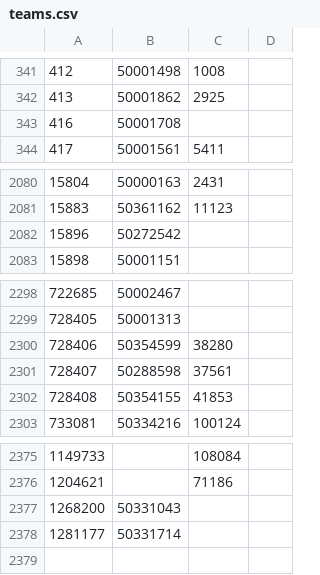
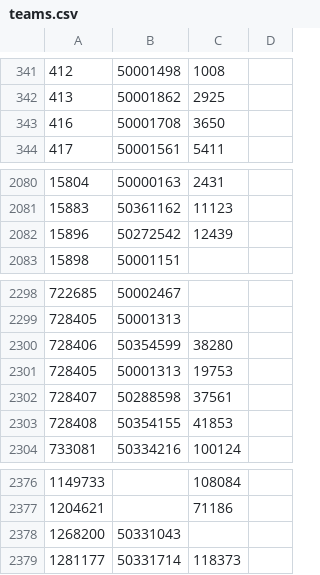
Before and after one commit to tanjt107/football-prediction, a CSV file: assets/teams.csv, drawn as a sheet; only a part is shown, gaps mark what is left out.

Commit message:
chore: update manual files

```diff
--- a/assets/teams.csv
+++ b/assets/teams.csv
@@ -342,3 +342,3 @@
 413,50001862,2925,
-416,50001708,,
+416,50001708,3650,
 417,50001561,5411,
@@ -2081,3 +2081,3 @@
 15883,50361162,11123,
-15896,50272542,,
+15896,50272542,12439,
 15898,50001151,,
@@ -2300,2 +2300,3 @@
 728406,50354599,38280,
+728405,50001313,19753,
 728407,50288598,37561,
@@ -2377,2 +2378,2 @@
 1268200,50331043,,
-1281177,50331714,,
+1281177,50331714,118373,
```
